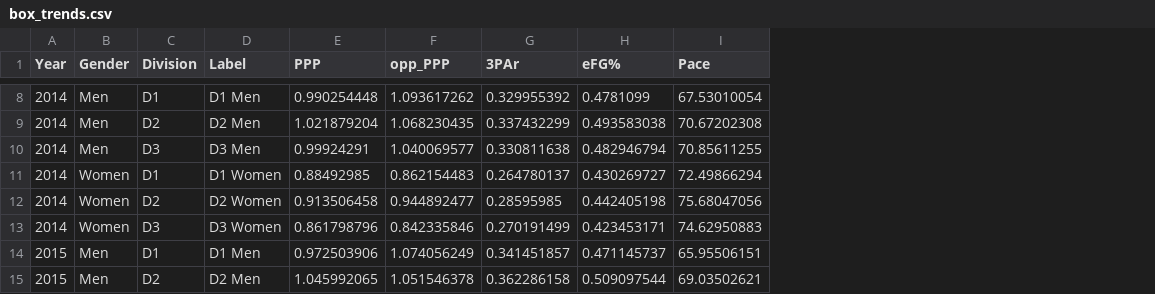
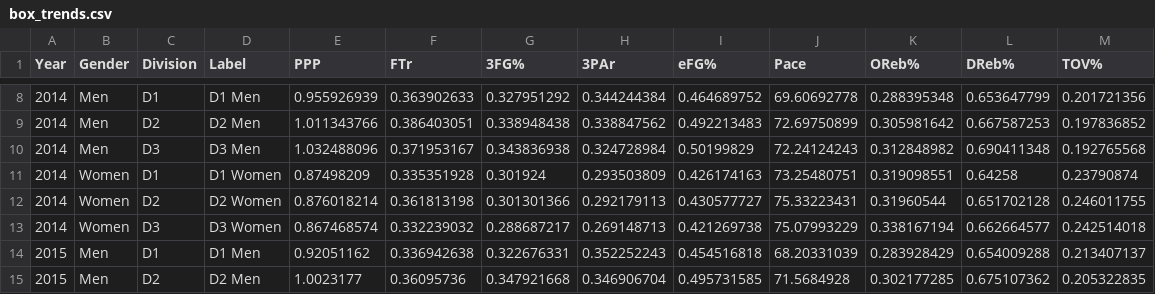
Before and after one commit to shind07/backend, a CSV file: data/box_trends.csv, drawn as a sheet; only a part is shown, gaps mark what is left out; removed rows and columns are numbered as before the commit, all else as after; the diff covers the shown part only; the diff names each change by its address in the sheet, - before the commit and + after, or states it on an @@ line.

```diff
--- a/data/box_trends.csv
+++ b/data/box_trends.csv
-column F (opp_PPP), rows 8-15: 1.093617262 | 1.068230435 | 1.040069577 | 0.862154483 | 0.944892477 | 0.842335846 | 1.074056249 | 1.051546378
+column F (FTr), rows 8-15: 0.363902633 | 0.386403051 | 0.371953167 | 0.335351928 | 0.361813198 | 0.332239032 | 0.336942638 | 0.36095736
+column G (3FG%), rows 8-15: 0.327951292 | 0.338948438 | 0.343836938 | 0.301924 | 0.301301366 | 0.288687217 | 0.322676331 | 0.347921668
+column K (OReb%), rows 8-15: 0.288395348 | 0.305981642 | 0.312848982 | 0.319098551 | 0.31960544 | 0.338167194 | 0.283928429 | 0.302177285
+column L (DReb%), rows 8-15: 0.653647799 | 0.667587253 | 0.690411348 | 0.64258 | 0.651702128 | 0.662664577 | 0.654009288 | 0.675107362
+column M (TOV%), rows 8-15: 0.201721356 | 0.197836852 | 0.192765568 | 0.23790874 | 0.246011755 | 0.242514018 | 0.213407137 | 0.205322835
-E8 (PPP): 0.990254448
+E8 (PPP): 0.955926939
-H8 (3PAr): 0.329955392
+H8 (3PAr): 0.344244384
-I8 (eFG%): 0.4781099
+I8 (eFG%): 0.464689752
-J8 (Pace): 67.53010054
+J8 (Pace): 69.60692778
-E9 (PPP): 1.021879204
+E9 (PPP): 1.011343766
-H9 (3PAr): 0.337432299
+H9 (3PAr): 0.338847562
-I9 (eFG%): 0.493583038
+I9 (eFG%): 0.492213483
-J9 (Pace): 70.67202308
+J9 (Pace): 72.69750899
-E10 (PPP): 0.99924291
+E10 (PPP): 1.032488096
-H10 (3PAr): 0.330811638
+H10 (3PAr): 0.324728984
-I10 (eFG%): 0.482946794
+I10 (eFG%): 0.50199829
-J10 (Pace): 70.85611255
+J10 (Pace): 72.24124243
-E11 (PPP): 0.88492985
+E11 (PPP): 0.87498209
-H11 (3PAr): 0.264780137
+H11 (3PAr): 0.293503809
-I11 (eFG%): 0.430269727
+I11 (eFG%): 0.426174163
-J11 (Pace): 72.49866294
+J11 (Pace): 73.25480751
-E12 (PPP): 0.913506458
+E12 (PPP): 0.876018214
-H12 (3PAr): 0.28595985
+H12 (3PAr): 0.292179113
-I12 (eFG%): 0.442405198
+I12 (eFG%): 0.430577727
-J12 (Pace): 75.68047056
+J12 (Pace): 75.33223431
-E13 (PPP): 0.861798796
+E13 (PPP): 0.867468574
-H13 (3PAr): 0.270191499
+H13 (3PAr): 0.269148713
-I13 (eFG%): 0.423453171
+I13 (eFG%): 0.421269738
-J13 (Pace): 74.62950883
+J13 (Pace): 75.07993229
-E14 (PPP): 0.972503906
+E14 (PPP): 0.92051162
-H14 (3PAr): 0.341451857
+H14 (3PAr): 0.352252243
-I14 (eFG%): 0.471145737
+I14 (eFG%): 0.454516818
-J14 (Pace): 65.95506151
+J14 (Pace): 68.20331039
-E15 (PPP): 1.045992065
+E15 (PPP): 1.0023177
-H15 (3PAr): 0.362286158
+H15 (3PAr): 0.346906704
-I15 (eFG%): 0.509097544
+I15 (eFG%): 0.495731585
-J15 (Pace): 69.03502621
+J15 (Pace): 71.5684928
```
Also changed, not shown: 88 edited cells elsewhere in this file, 3 other files.
